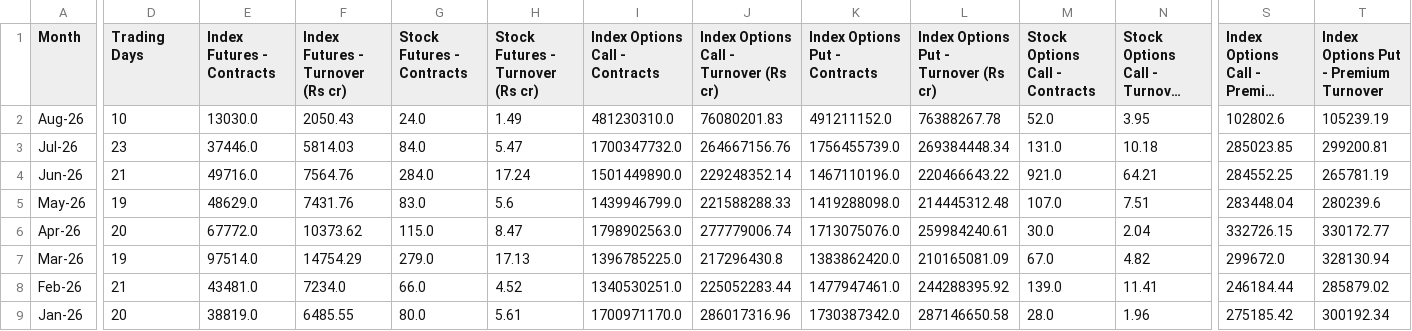
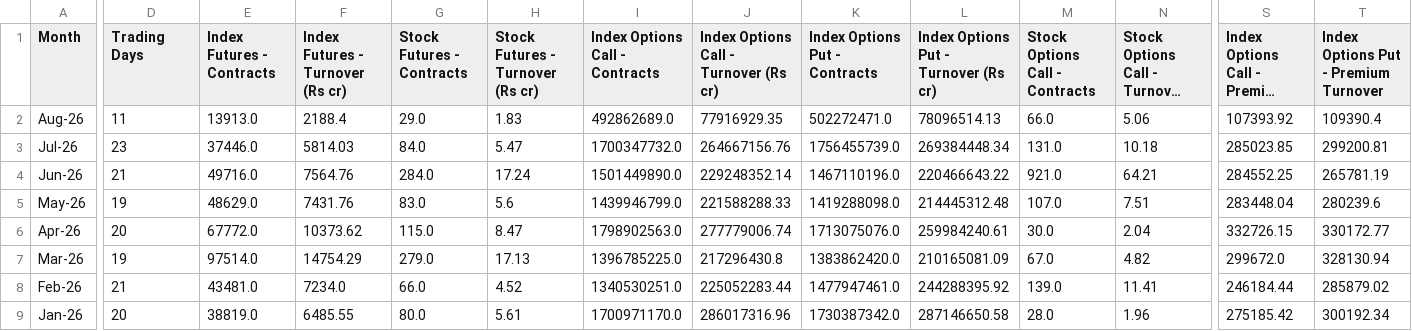
Before and after one commit to Vaibhav130195/NSE-F-O-Turnover-Data, a CSV file: bse_monthly.csv, drawn as a sheet; only a part is shown, gaps mark what is left out; long unchanged cells end in …; the diff covers the shown part only; the diff names each change by its address in the sheet, - before the commit and + after, or states it on an @@ line.

Commit message:
Update bse_monthly.csv

```diff
--- a/bse_monthly.csv
+++ b/bse_monthly.csv
-D2 (Trading Days): 10
+D2 (Trading Days): 11
-E2 (Index Futures - Contracts): 13030.0
+E2 (Index Futures - Contracts): 13913.0
-F2 (Index Futures - Turnover (Rs cr)): 2050.43
+F2 (Index Futures - Turnover (Rs cr)): 2188.4
-G2 (Stock Futures - Contracts): 24.0
+G2 (Stock Futures - Contracts): 29.0
-H2 (Stock Futures - Turnover (Rs cr)): 1.49
+H2 (Stock Futures - Turnover (Rs cr)): 1.83
-I2 (Index Options Call - Contracts): 481230310.0
+I2 (Index Options Call - Contracts): 492862689.0
-J2: 76080201.83
+J2: 77916929.35
-K2 (Index Options Put - Contracts): 491211152.0
+K2 (Index Options Put - Contracts): 502272471.0
-L2: 76388267.78
+L2: 78096514.13
-M2 (Stock Options Call - Contracts): 52.0
+M2 (Stock Options Call - Contracts): 66.0
-N2: 3.95
+N2: 5.06
-S2: 102802.6
+S2: 107393.92
-T2: 105239.19
+T2: 109390.4
```
Also changed, not shown: 2 edited cells elsewhere in this file.
